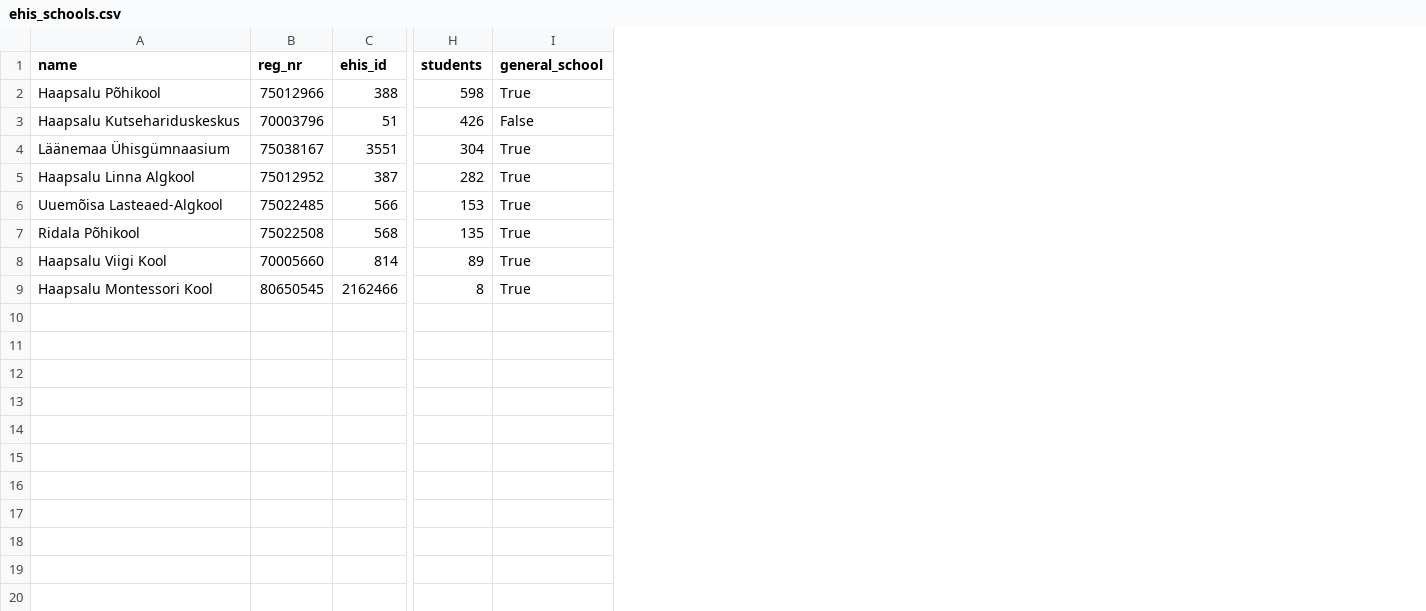
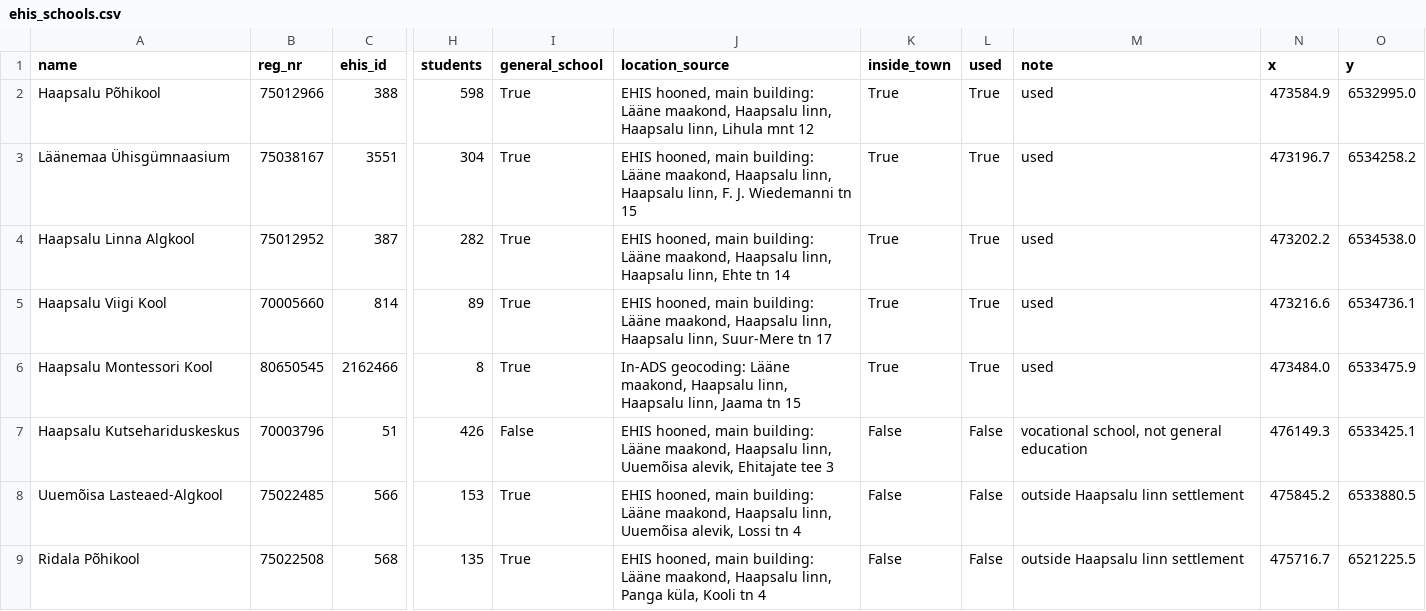
Before and after one commit to aleks-nab/haapsalu-urban-blocks, a CSV file: data/ehis_schools.csv, drawn as a sheet; only a part is shown, gaps mark what is left out; addresses are those after the commit; the diff names each change by its address in the sheet, - before the commit and + after, or states it on an @@ line.

```diff
--- a/data/ehis_schools.csv
+++ b/data/ehis_schools.csv
+column J (location_source), rows 2-4: EHIS hooned, main building: Lääne maakond, Haapsalu linn, Haapsalu linn, Lihula mnt 12 | EHIS hooned, main building: Lääne maakond, Haapsalu linn, Haapsalu linn, F. J. Wiedemanni tn 15 | EHIS hooned, main building: Lääne maakond, Haapsalu linn, Haapsalu linn, Ehte tn 14; rows 8-9: EHIS hooned, main building: Lääne maakond, Haapsalu linn, Uuemõisa alevik, Lossi tn 4 | EHIS hooned, main building: Lääne maakond, Haapsalu linn, Panga küla, Kooli tn 4
+column K (inside_town), rows 2-4: all True; rows 8-9: False | False
+column L (used), rows 2-4: all True; rows 8-9: False | False
+column M (note), rows 2-4: all used; rows 8-9: outside Haapsalu linn settlement | outside Haapsalu linn settlement
+column N (x), rows 2-4: 473584.9 | 473196.7 | 473202.2; rows 8-9: 475845.2 | 475716.7
+column O (y), rows 2-4: 6532995.0 | 6534258.2 | 6534538.0; rows 8-9: 6533880.5 | 6521225.5
@@ row 8 moved to row 5: Haapsalu Viigi Kool @@
@@ row 9 moved to row 6: Haapsalu Montessori Kool @@
@@ row 3 moved to row 7: Haapsalu Kutsehariduskeskus @@
```
Also changed, not shown: 7 other files.
